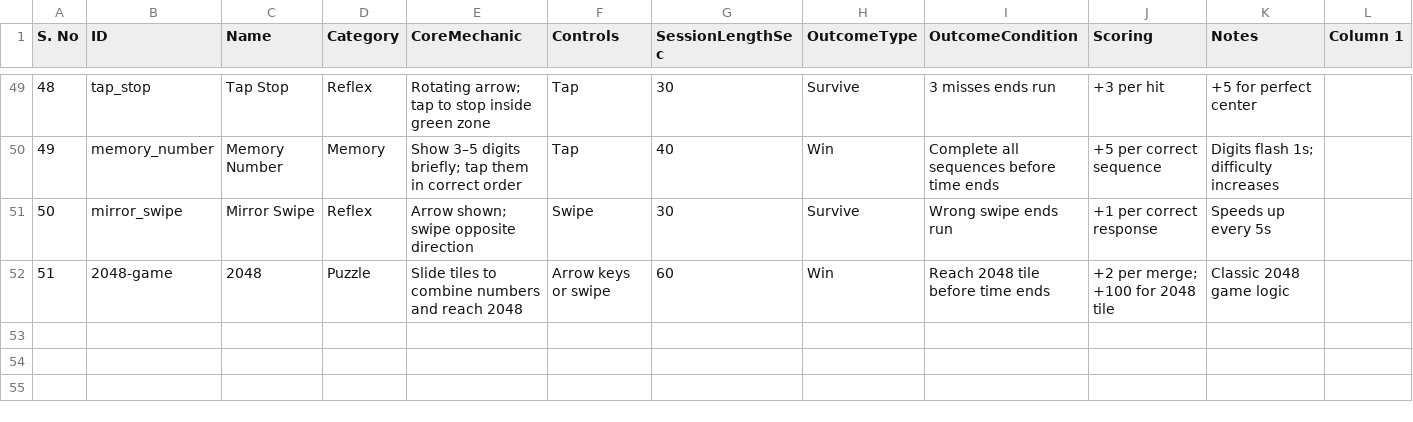
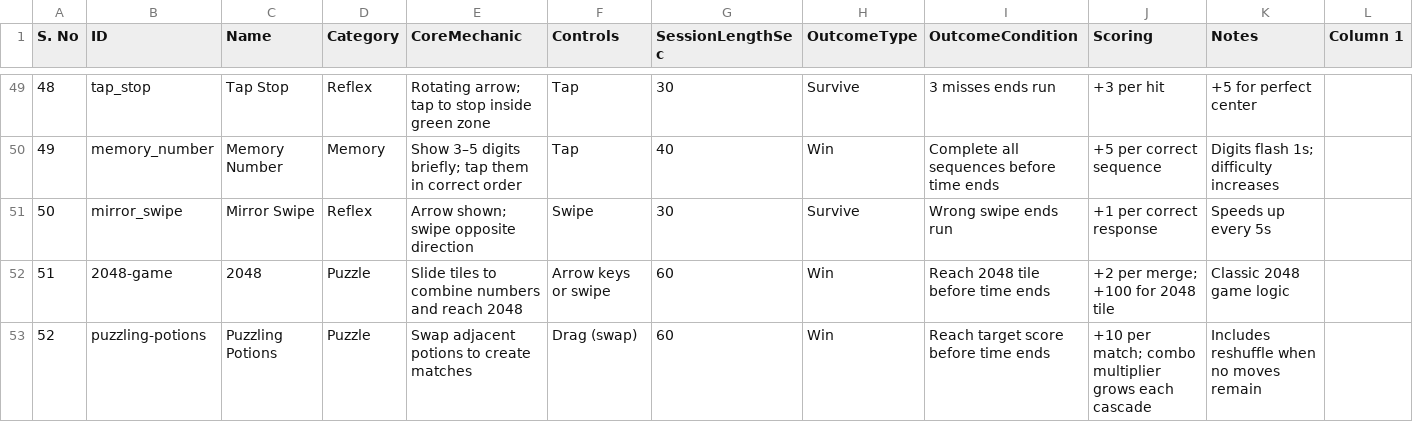
Before and after one commit to moltrus/playtok-webapp, a CSV file: games.csv, drawn as a sheet; only a part is shown, gaps mark what is left out; the diff names each change by its address in the sheet, - before the commit and + after, or states it on an @@ line.

Commit message:
Added Puzzling Potions

```diff
--- a/games.csv
+++ b/games.csv
+row 53: 52 | puzzling-potions | Puzzling Potions | Puzzle | Swap adjacent potions to create matches | Drag (swap) | 60 | Win | Reach target score before time ends | +10 per match; combo multiplier grows each cascade | Includes reshuffle when no moves remain
```
Also changed, not shown: 6 other files.
